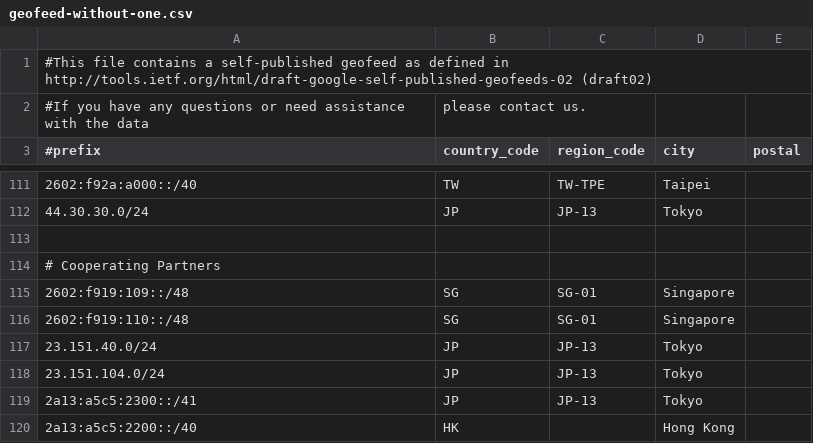
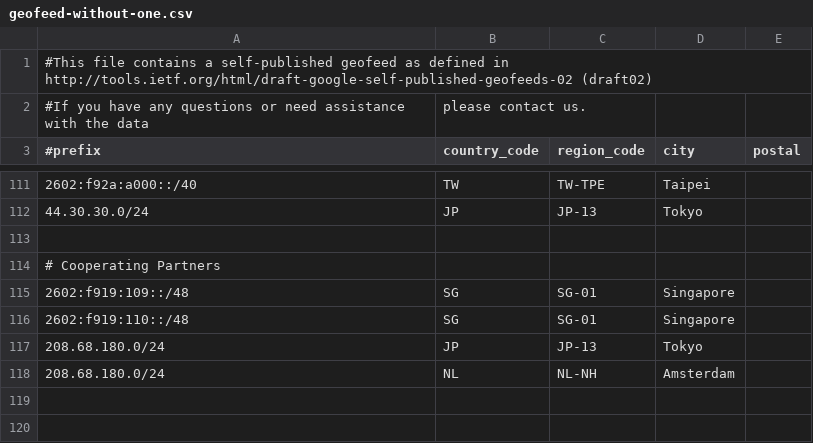
Before and after one commit to MoeDove-LLC/WEB, a CSV file: geofeed-without-one.csv, drawn as a sheet; only a part is shown, gaps mark what is left out.

Commit message:
Update geofeed-without-one.csv

```diff
--- a/geofeed-without-one.csv
+++ b/geofeed-without-one.csv
@@ -116,5 +116,3 @@
 2602:f919:110::/48,SG,SG-01,Singapore,
-23.151.40.0/24,JP,JP-13,Tokyo,
-23.151.104.0/24,JP,JP-13,Tokyo,
-2a13:a5c5:2300::/41,JP,JP-13,Tokyo,
-2a13:a5c5:2200::/40,HK,,Hong Kong,
+208.68.180.0/24,JP,JP-13,Tokyo,
+208.68.180.0/24,NL,NL-NH,Amsterdam,
```
